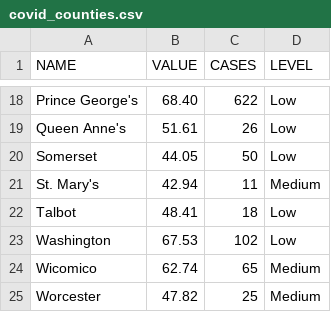
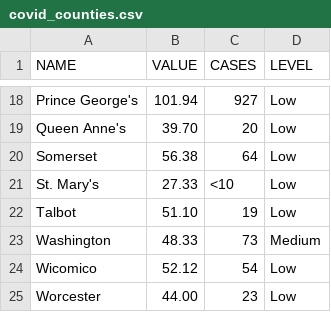
Before and after one commit to ngelbard/CNS, a CSV file: covid_counties.csv, drawn as a sheet; only a part is shown, gaps mark what is left out; the diff covers the shown part only; the diff names each change by its address in the sheet, - before the commit and + after, or states it on an @@ line.

```diff
--- a/covid_counties.csv
+++ b/covid_counties.csv
-B18 (VALUE): 68.40
+B18 (VALUE): 101.94
-C18 (CASES): 622
+C18 (CASES): 927
-B19 (VALUE): 51.61
+B19 (VALUE): 39.70
-C19 (CASES): 26
+C19 (CASES): 20
-B20 (VALUE): 44.05
+B20 (VALUE): 56.38
-C20 (CASES): 50
+C20 (CASES): 64
-B21 (VALUE): 42.94
+B21 (VALUE): 27.33
-C21 (CASES): 11
+C21 (CASES): <10
-D21 (LEVEL): Medium
+D21 (LEVEL): Low
-B22 (VALUE): 48.41
+B22 (VALUE): 51.10
-C22 (CASES): 18
+C22 (CASES): 19
-B23 (VALUE): 67.53
+B23 (VALUE): 48.33
-C23 (CASES): 102
+C23 (CASES): 73
-D23 (LEVEL): Low
+D23 (LEVEL): Medium
-B24 (VALUE): 62.74
+B24 (VALUE): 52.12
-C24 (CASES): 65
+C24 (CASES): 54
-D24:D25 (LEVEL): Medium
+D24:D25 (LEVEL): Low
-B25 (VALUE): 47.82
+B25 (VALUE): 44.00
-C25 (CASES): 25
+C25 (CASES): 23
```
Also changed, not shown: 31 edited cells elsewhere in this file.
